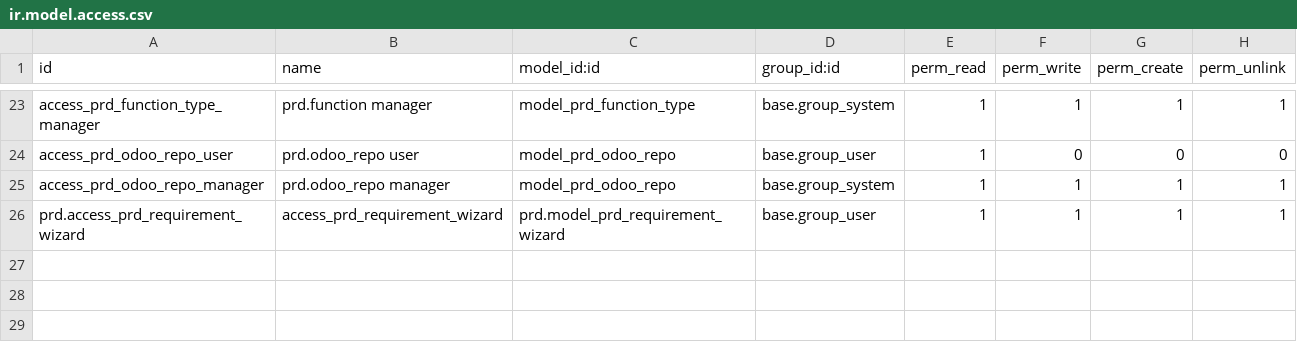
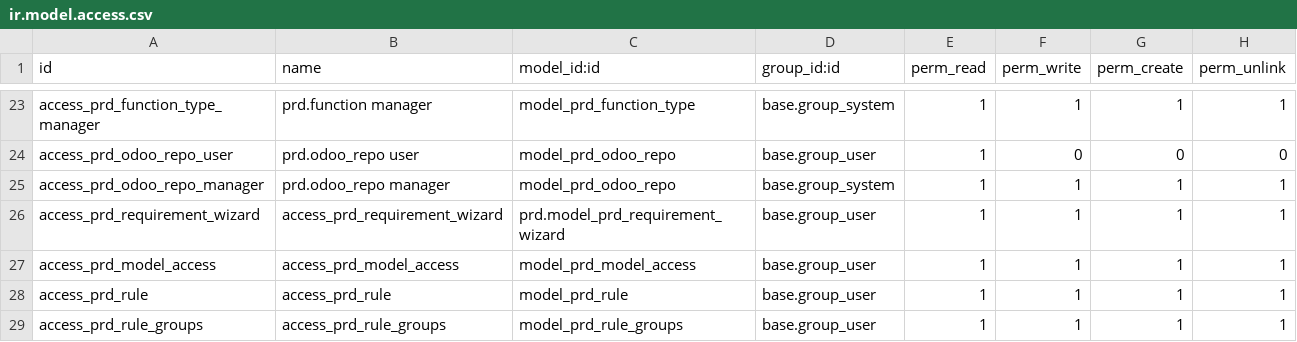
Before and after one commit to vertelab/odoo-prd, a CSV file: prd/security/ir.model.access.csv, drawn as a sheet; only a part is shown, gaps mark what is left out.

```diff
--- a/prd/security/ir.model.access.csv
+++ b/prd/security/ir.model.access.csv
@@ -25,2 +25,5 @@ access_prd_odoo_repo_user,prd.odoo_repo user,model_prd_odoo_repo,base.group_user
 access_prd_odoo_repo_manager,prd.odoo_repo manager,model_prd_odoo_repo,base.group_system,1,1,1,1
-prd.access_prd_requirement_wizard,access_prd_requirement_wizard,prd.model_prd_requirement_wizard,base.group_user,1,1,1,1
+access_prd_requirement_wizard,access_prd_requirement_wizard,prd.model_prd_requirement_wizard,base.group_user,1,1,1,1
+access_prd_model_access,access_prd_model_access,model_prd_model_access,base.group_user,1,1,1,1
+access_prd_rule,access_prd_rule,model_prd_rule,base.group_user,1,1,1,1
+access_prd_rule_groups,access_prd_rule_groups,model_prd_rule_groups,base.group_user,1,1,1,1
```
Also changed, not shown: prd_module/security/ir.model.access.csv, 29 other files.
